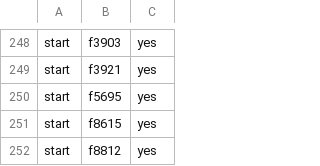
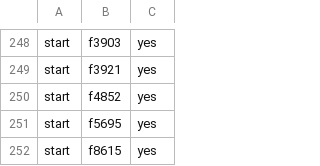
Before and after one commit to filedcom/opentax, a CSV file: docs/ty2026/inventories/graph-routes.csv, drawn as a sheet; only a part is shown, gaps mark what is left out; the shorter side is filled out with more unchanged rows; the diff names each change by its address in the sheet, - before the commit and + after, or states it on an @@ line.

```diff
--- a/docs/ty2026/inventories/graph-routes.csv
+++ b/docs/ty2026/inventories/graph-routes.csv
+row 250: start | f4852 | yes
```
Also changed, not shown: docs/ty2026/inventories/node-coverage.csv, docs/ty2026/inventories/node-review.csv, 18 other files.
